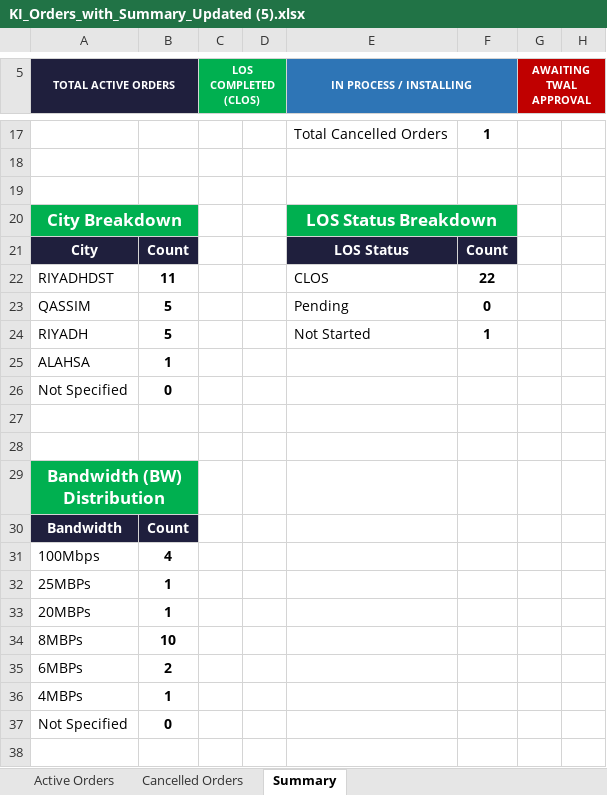
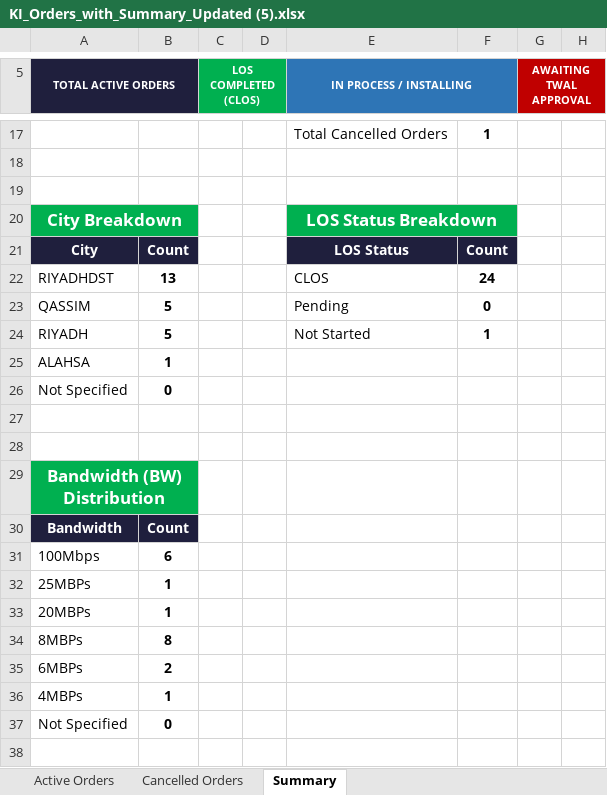
Before and after one commit to Hassan0084/Project-Automation, an Excel workbook: KI_Orders_with_Summary_Updated (5).xlsx, sheet Summary, drawn as a sheet; only a part is shown, gaps mark what is left out; values as stored, in another font and other column widths than the file's, no borders; charts and pictures not drawn; the diff covers the shown part only; the diff names each change by its address in the sheet, - before the commit and + after, or states it on an @@ line.

Commit message:
Update KI_Orders_with_Summary_Updated (5).xlsx

```diff
--- a/KI_Orders_with_Summary_Updated (5).xlsx (sheet Summary)
+++ b/KI_Orders_with_Summary_Updated (5).xlsx (sheet Summary)
-B22: 11
+B22: 13
-F22: 22
+F22: 24
-B31: 4
+B31: 6
-B34: 10
+B34: 8
```
Also changed, not shown: 15 edited cells elsewhere in this sheet, sheet Active Orders, formulas that keep their value, charts or pictures.
